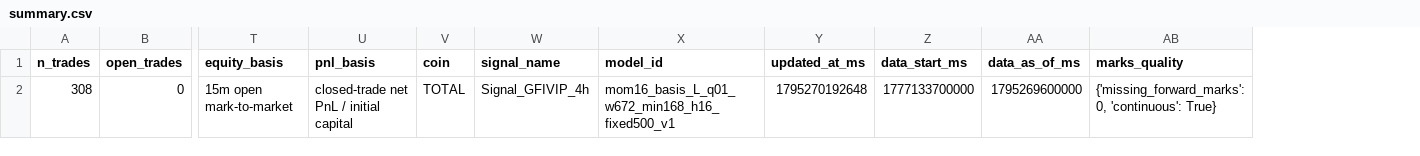
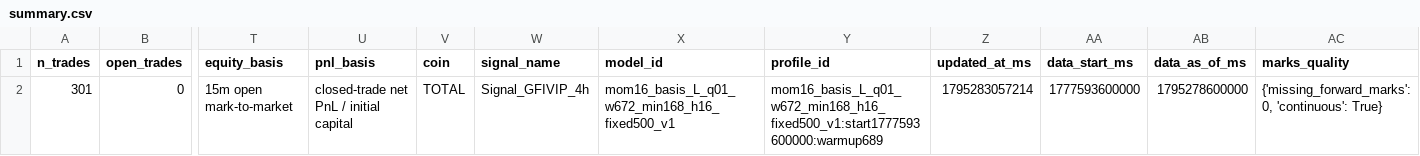
Before and after one commit to TBAH-IOT/Signal_GFIVIP_4h, a CSV file: evidence/continuous/summary.csv, drawn as a sheet; only a part is shown, gaps mark what is left out; removed rows and columns are numbered as before the commit, all else as after; rows hold the shown columns only; the diff names each change by its address in the sheet, - before the commit and + after, or states it on an @@ line.

```diff
--- a/evidence/continuous/summary.csv
+++ b/evidence/continuous/summary.csv
+column Y (profile_id), empty
-row 2: 308 | 0 | 15m open mark-to-market | closed-trade net PnL / initial capital | TOTAL | Signal_GFIVIP_4h | mom16_basis_L_q01_w672_min168_h16_fixed500_v1 | 1795270192648 | 1777133700000 | 1795269600000 | {'missing_forward_marks': 0, 'continuous': True}
+row 2: 301 | 0 | 15m open mark-to-market | closed-trade net PnL / initial capital | TOTAL | Signal_GFIVIP_4h | mom16_basis_L_q01_w672_min168_h16_fixed500_v1 | mom16_basis_L_q01_w672_min168_h16_fixed500_v1:start1777593600000:warmup689 | 1795283057214 | 1777593600000 | 1795278600000 | {'missing_forward_marks': 0, 'continuous': True}
```
Also changed, not shown: evidence/continuous/per_coin.csv, 55 other files.
